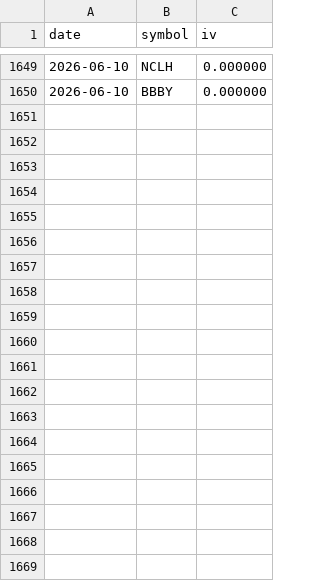
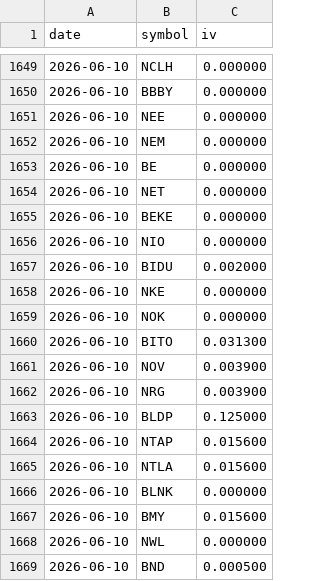
Before and after one commit to phronesis18/phronesis-options-screener, a CSV file: data/historical_iv.csv, drawn as a sheet; only a part is shown, gaps mark what is left out; the diff covers the shown part only.

Commit message:
fichier modifié

```diff
--- a/data/historical_iv.csv
+++ b/data/historical_iv.csv
@@ -1650 +1650,20 @@ date,symbol,iv
 2026-06-10,BBBY,0.000000
+2026-06-10,NEE,0.000000
+2026-06-10,NEM,0.000000
+2026-06-10,BE,0.000000
+2026-06-10,NET,0.000000
+2026-06-10,BEKE,0.000000
+2026-06-10,NIO,0.000000
+2026-06-10,BIDU,0.002000
+2026-06-10,NKE,0.000000
+2026-06-10,NOK,0.000000
+2026-06-10,BITO,0.031300
+2026-06-10,NOV,0.003900
+2026-06-10,NRG,0.003900
+2026-06-10,BLDP,0.125000
+2026-06-10,NTAP,0.015600
+2026-06-10,NTLA,0.015600
+2026-06-10,BLNK,0.000000
+2026-06-10,BMY,0.015600
+2026-06-10,NWL,0.000000
+2026-06-10,BND,0.000500
```
Also changed, not shown: 16 added rows elsewhere in this file.
